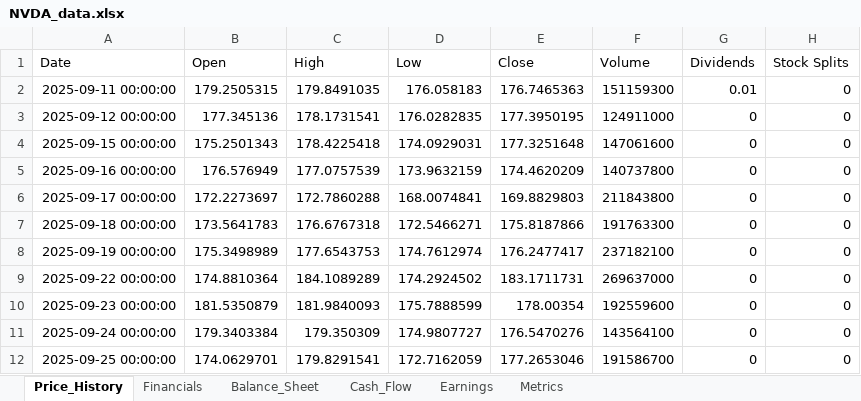
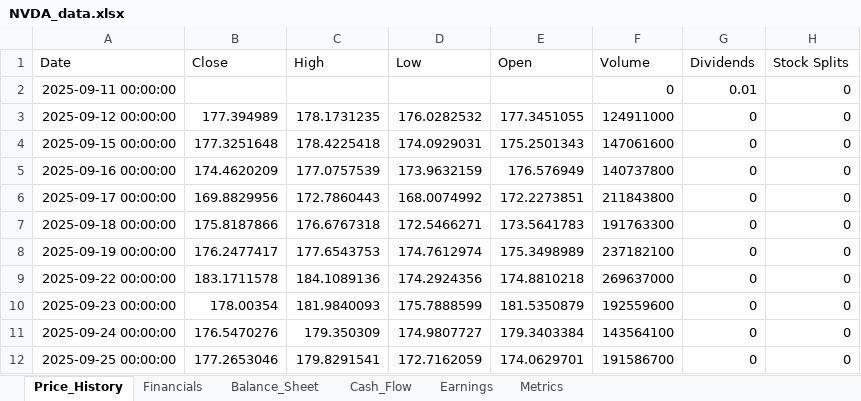
Before and after one commit to Jamesssurfer/StockResearch, an Excel workbook: data/NVDA_data.xlsx, sheet Price_History, drawn as a sheet; only a part is shown; values as stored, in another font and other column widths than the file's, no borders; the diff covers the shown part only; the diff names each change by its address in the sheet, - before the commit and + after, or states it on an @@ line.

Commit message:
Update NVDA data - 2026-09-12 21:48:06

```diff
--- a/data/NVDA_data.xlsx (sheet Price_History)
+++ b/data/NVDA_data.xlsx (sheet Price_History)
-B1: Open
+B1: Close
-E1: Close
+E1: Open
-B2 (Close): 179.2505315
+B2 (Close): (empty)
-C2 (High): 179.8491035
+C2 (High): (empty)
-D2 (Low): 176.058183
+D2 (Low): (empty)
-E2 (Open): 176.7465363
+E2 (Open): (empty)
-F2 (Volume): 151159300
+F2 (Volume): 0
-B3 (Close): 177.345136
+B3 (Close): 177.394989
-C3 (High): 178.1731541
+C3 (High): 178.1731235
-D3 (Low): 176.0282835
+D3 (Low): 176.0282532
-E3 (Open): 177.3950195
+E3 (Open): 177.3451055
-B4 (Close): 175.2501343
+B4 (Close): 177.3251648
-E4 (Open): 177.3251648
+E4 (Open): 175.2501343
-B5 (Close): 176.576949
+B5 (Close): 174.4620209
-E5 (Open): 174.4620209
+E5 (Open): 176.576949
-B6 (Close): 172.2273697
+B6 (Close): 169.8829956
-C6 (High): 172.7860288
+C6 (High): 172.7860443
-D6 (Low): 168.0074841
+D6 (Low): 168.0074992
-E6 (Open): 169.8829803
+E6 (Open): 172.2273851
-B7 (Close): 173.5641783
+B7 (Close): 175.8187866
-E7 (Open): 175.8187866
+E7 (Open): 173.5641783
-B8 (Close): 175.3498989
+B8 (Close): 176.2477417
-E8 (Open): 176.2477417
+E8 (Open): 175.3498989
-B9 (Close): 174.8810364
+B9 (Close): 183.1711578
-C9 (High): 184.1089289
+C9 (High): 184.1089136
-D9 (Low): 174.2924502
+D9 (Low): 174.2924356
-E9 (Open): 183.1711731
+E9 (Open): 174.8810218
-B10 (Close): 181.5350879
+B10 (Close): 178.00354
-E10 (Open): 178.00354
+E10 (Open): 181.5350879
-B11 (Close): 179.3403384
+B11 (Close): 176.5470276
-E11 (Open): 176.5470276
+E11 (Open): 179.3403384
-B12 (Close): 174.0629701
+B12 (Close): 177.2653046
-E12 (Open): 177.2653046
+E12 (Open): 174.0629701
```
Also changed, not shown: 1 added row and 617 edited cells elsewhere in this sheet, sheet Metrics.
